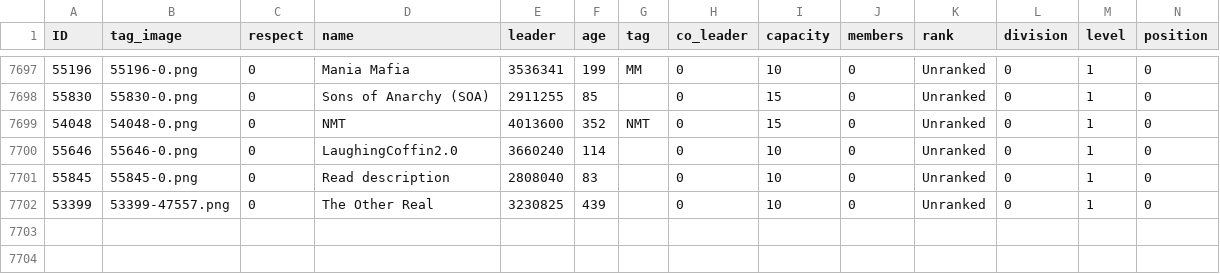
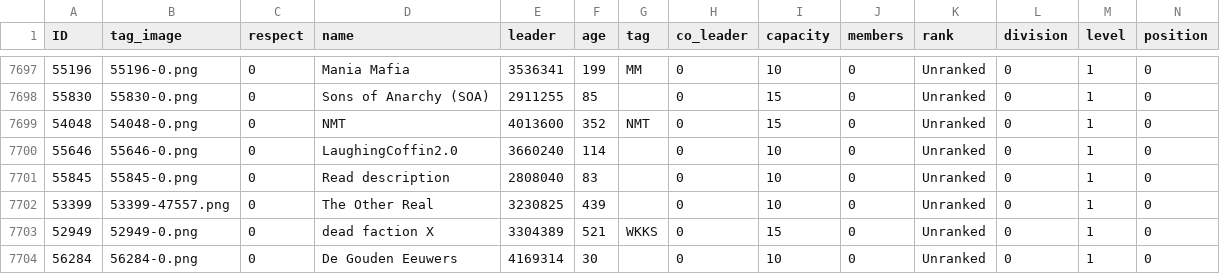
Before and after one commit to algisk/algisk.github.io, a CSV file: deadFacs.csv, drawn as a sheet; only a part is shown, gaps mark what is left out; rows hold the shown columns only; the diff names each change by its address in the sheet, - before the commit and + after, or states it on an @@ line.

```diff
--- a/deadFacs.csv
+++ b/deadFacs.csv
+row 7703: 52949 | 52949-0.png | 0 | dead faction X | 3304389 | 521 | WKKS | 0 | 15 | 0 | Unranked | 0 | 1 | 0
+row 7704: 56284 | 56284-0.png | 0 | De Gouden Eeuwers | 4169314 | 30 |  | 0 | 10 | 0 | Unranked | 0 | 1 | 0
```
Also changed, not shown: 3 other files.
